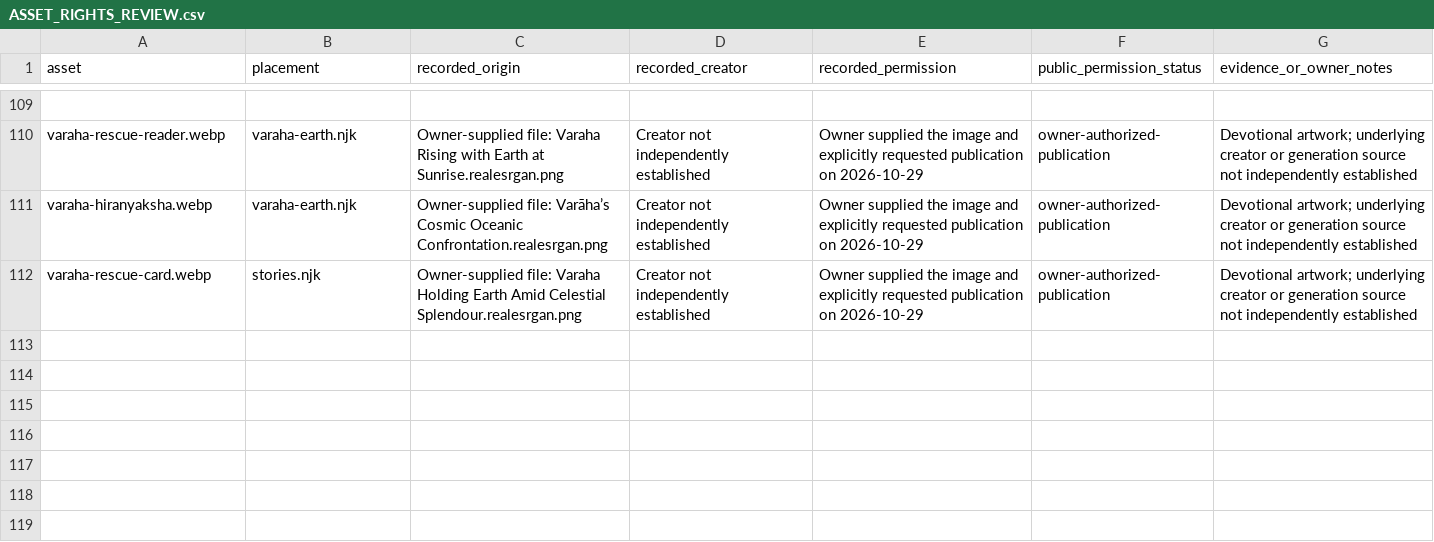
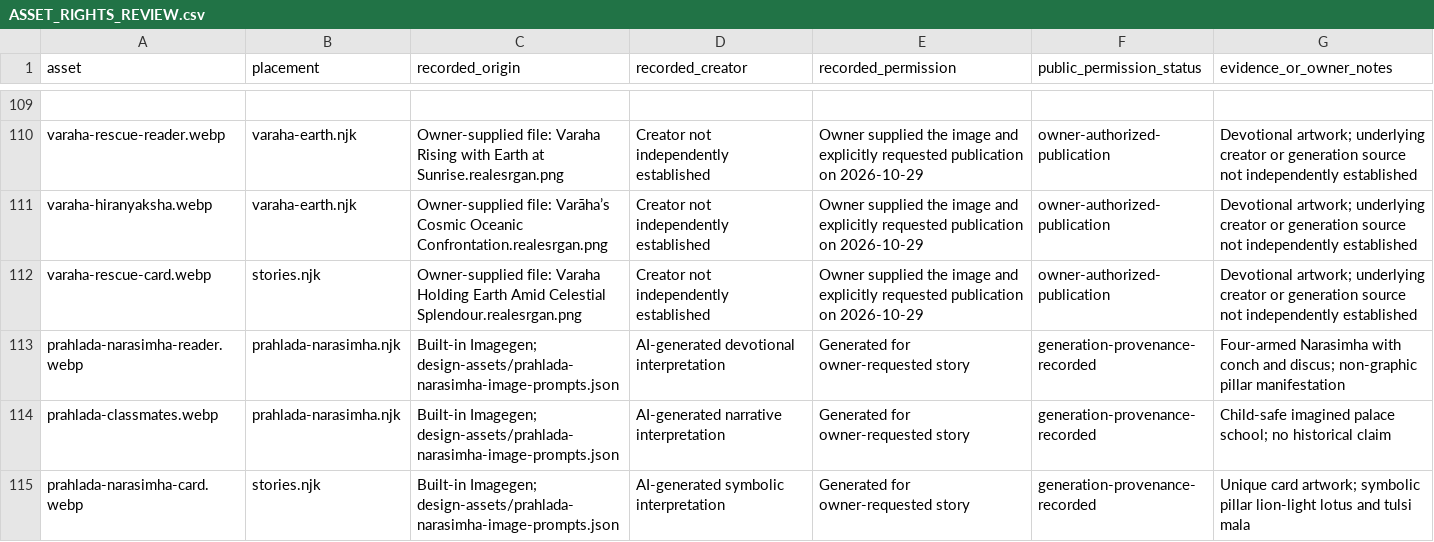
Before and after one commit to VivekPatel-21/sanatan-heritage, a CSV file: docs/ASSET_RIGHTS_REVIEW.csv, drawn as a sheet; only a part is shown, gaps mark what is left out; the diff names each change by its address in the sheet, - before the commit and + after, or states it on an @@ line.

Commit message:
Add Prahlada and Narasimha story

```diff
--- a/docs/ASSET_RIGHTS_REVIEW.csv
+++ b/docs/ASSET_RIGHTS_REVIEW.csv
+row 113: prahlada-narasimha-reader.webp | prahlada-narasimha.njk | Built-in Imagegen; design-assets/prahlada-narasimha-image-prompts.json | AI-generated devotional interpretation | Generated for owner-requested story | generation-provenance-recorded | Four-armed Narasimha with conch and discus; non-graphic pillar manifestation
+row 114: prahlada-classmates.webp | prahlada-narasimha.njk | Built-in Imagegen; design-assets/prahlada-narasimha-image-prompts.json | AI-generated narrative interpretation | Generated for owner-requested story | generation-provenance-recorded | Child-safe imagined palace school; no historical claim
+row 115: prahlada-narasimha-card.webp | stories.njk | Built-in Imagegen; design-assets/prahlada-narasimha-image-prompts.json | AI-generated symbolic interpretation | Generated for owner-requested story | generation-provenance-recorded | Unique card artwork; symbolic pillar lion-light lotus and tulsi mala
```
Also changed, not shown: 16 other files.
